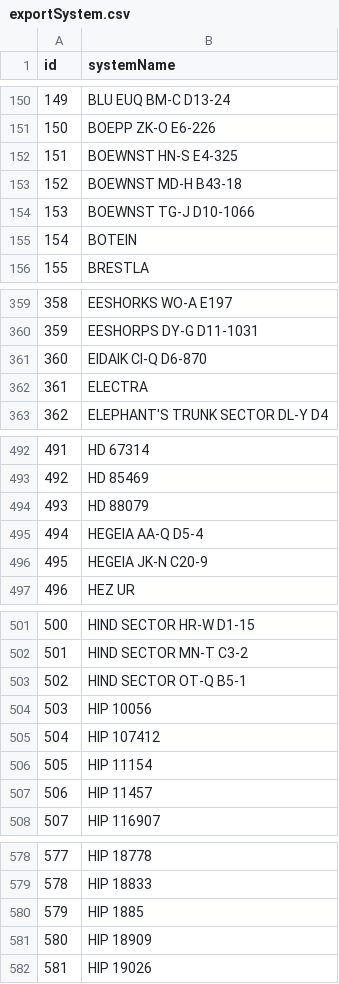
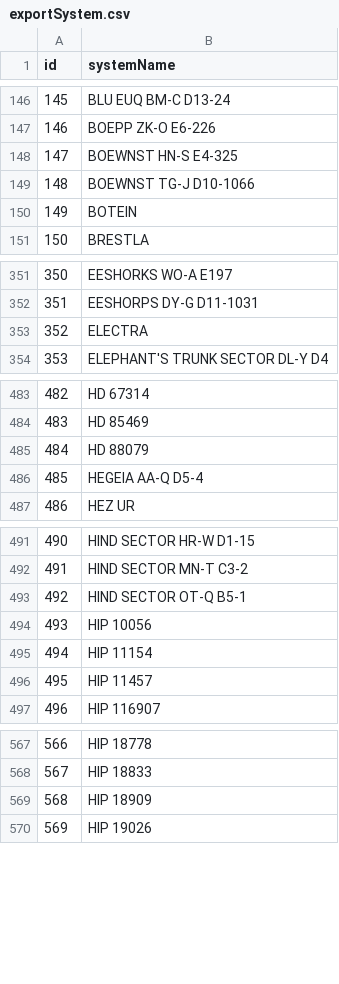
Before and after one commit to canonn-science/CAPIv2-Strapi, a CSV file: seed_files/CSV/exampleData/exportSystem.csv, drawn as a sheet; only a part is shown, gaps mark what is left out; removed rows and columns are numbered as before the commit, all else as after; the diff covers the shown part only; the diff names each change by its address in the sheet, - before the commit and + after, or states it on an @@ line.

```diff
--- a/seed_files/CSV/exampleData/exportSystem.csv
+++ b/seed_files/CSV/exampleData/exportSystem.csv
@@ column A (id) renumbered from row 7 down @@
-row 153: 152 | BOEWNST MD-H B43-18
-row 361: 360 | EIDAIK CI-Q D6-870
-row 496: 495 | HEGEIA JK-N C20-9
-row 505: 504 | HIP 107412
-row 580: 579 | HIP 1885
```
Also changed, not shown: 4 added rows and 24 removed rows elsewhere in this file, seed_files/CSV/exampleData/exportBT.csv, seed_files/CSV/exampleData/exportBody.csv, 11 other files.
